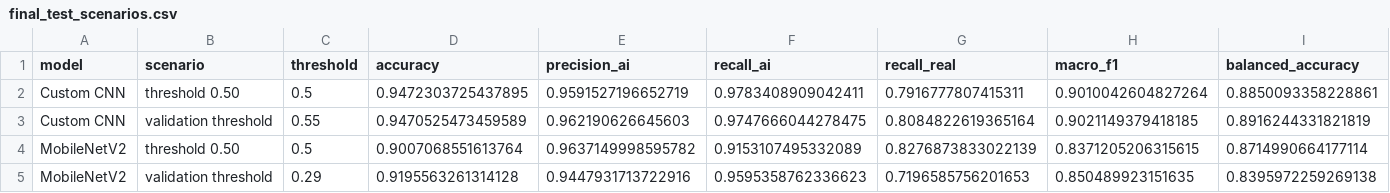
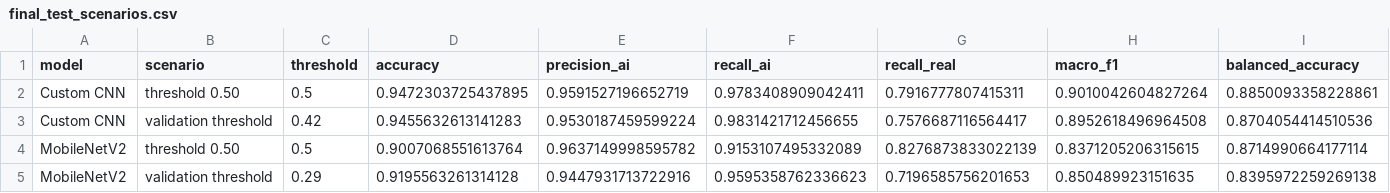
Before and after one commit to Michaelatj/AI-Generated-Image-Classification-using-CNN, a CSV file: artifacts/evaluation/final_test_scenarios.csv, drawn as a sheet; only a part is shown; the diff names each change by its address in the sheet, - before the commit and + after, or states it on an @@ line.

```diff
--- a/artifacts/evaluation/final_test_scenarios.csv
+++ b/artifacts/evaluation/final_test_scenarios.csv
-C3 (threshold): 0.55
+C3 (threshold): 0.42
-D3 (accuracy): 0.9470525473459589
+D3 (accuracy): 0.9455632613141283
-E3 (precision_ai): 0.962190626645603
+E3 (precision_ai): 0.9530187459599224
-F3 (recall_ai): 0.9747666044278475
+F3 (recall_ai): 0.9831421712456655
-G3 (recall_real): 0.8084822619365164
+G3 (recall_real): 0.7576687116564417
-H3 (macro_f1): 0.9021149379418185
+H3 (macro_f1): 0.8952618496964508
-I3 (balanced_accuracy): 0.8916244331821819
+I3 (balanced_accuracy): 0.8704054414510536
```
Also changed, not shown: artifacts/evaluation/final_per_generator.csv, 7 other files.
